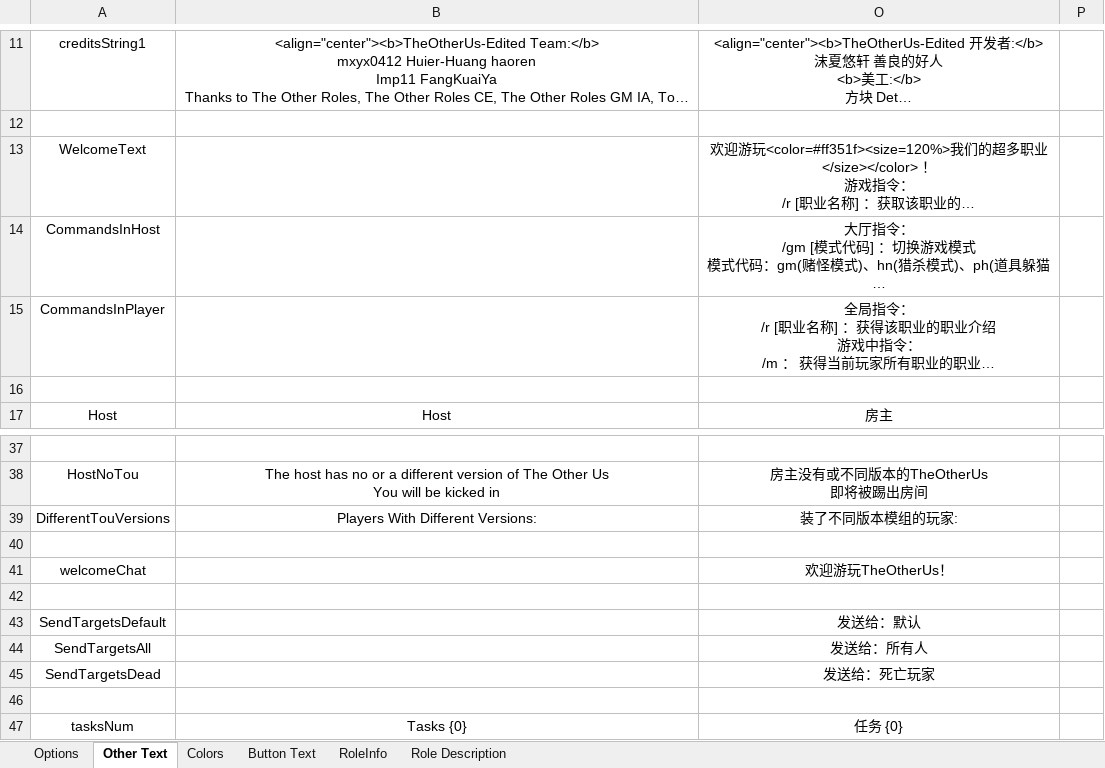
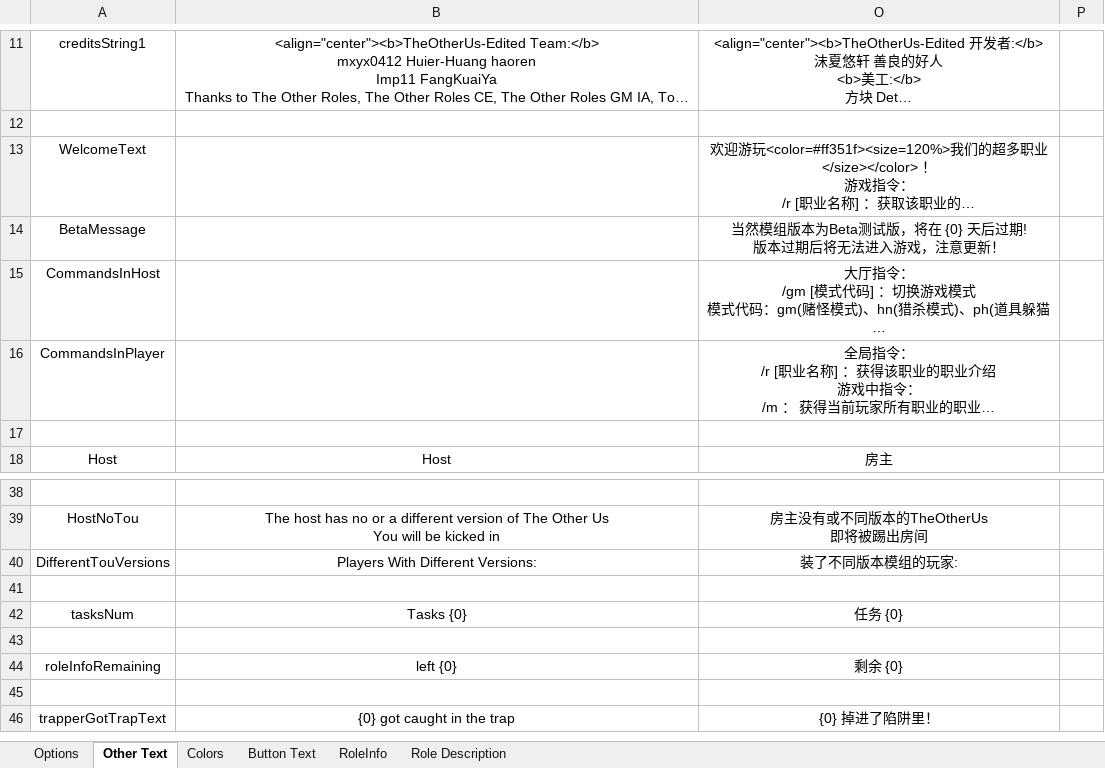
Before and after one commit to mxyx0412/TheOtherUs-Edited, an Excel workbook: Strings.xlsx, sheet Other Text, drawn as a sheet; only a part is shown, gaps mark what is left out; the shorter side is filled out with more unchanged rows; long unchanged cells end in …; values as stored, in another font and other column widths than the file's, no borders; removed rows and columns are numbered as before the commit, all else as after; ↵ is a line break in a cell; the diff names each change by its address in the sheet, - before the commit and + after, or states it on an @@ line.

```diff
--- a/Strings.xlsx (sheet Other Text)
+++ b/Strings.xlsx (sheet Other Text)
+row 14: BetaMessage |  | 当然模组版本为Beta测试版，将在 {0} 天后过期! ↵ 版本过期后将无法进入游戏，注意更新！
-row 40: (empty)
-row 41: welcomeChat |  | 欢迎游玩TheOtherUs！
-row 42: (empty)
-row 43: SendTargetsDefault |  | 发送给：默认
-row 44: SendTargetsAll |  | 发送给：所有人
-row 45: SendTargetsDead |  | 发送给：死亡玩家
```
Also changed, not shown: sheet Options, 10 other files.
